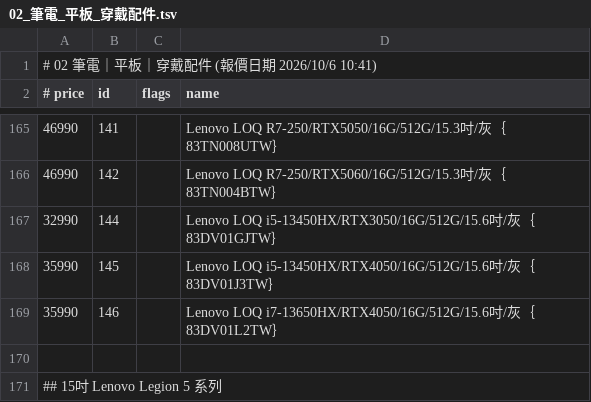
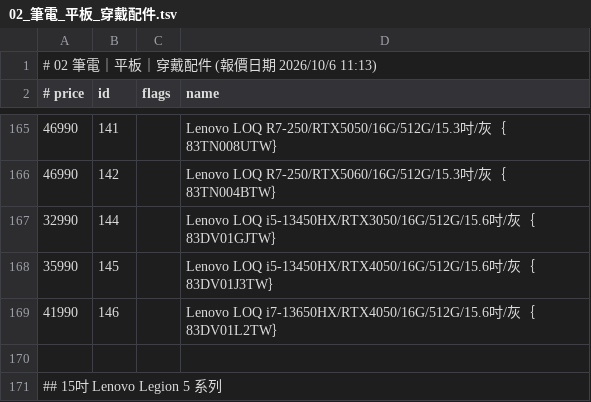
Before and after one commit to jakeuj/architect-pc-builder, a TSV file: data/by_category/02_筆電_平板_穿戴配件.tsv, drawn as a sheet; only a part is shown, gaps mark what is left out.

```diff
--- a/data/by_category/02_筆電_平板_穿戴配件.tsv
+++ b/data/by_category/02_筆電_平板_穿戴配件.tsv
@@ -1,2 +1,2 @@
-# 02 筆電｜平板｜穿戴配件  (報價日期 2026/10/6 10:41)
+# 02 筆電｜平板｜穿戴配件  (報價日期 2026/10/6 11:13)
 # price	id	flags	name
@@ -168,3 +168,3 @@
 35990	145		Lenovo LOQ i5-13450HX/RTX4050/16G/512G/15.6吋/灰｛83DV01J3TW｝
-35990	146		Lenovo LOQ i7-13650HX/RTX4050/16G/512G/15.6吋/灰｛83DV01L2TW｝
+41990	146		Lenovo LOQ i7-13650HX/RTX4050/16G/512G/15.6吋/灰｛83DV01L2TW｝
 
```
Also changed, not shown: data/by_category/01_品牌小主機_AIO_VR虛擬.tsv, data/by_category/03_酷_PC_套裝產線.tsv, 47 other files.
